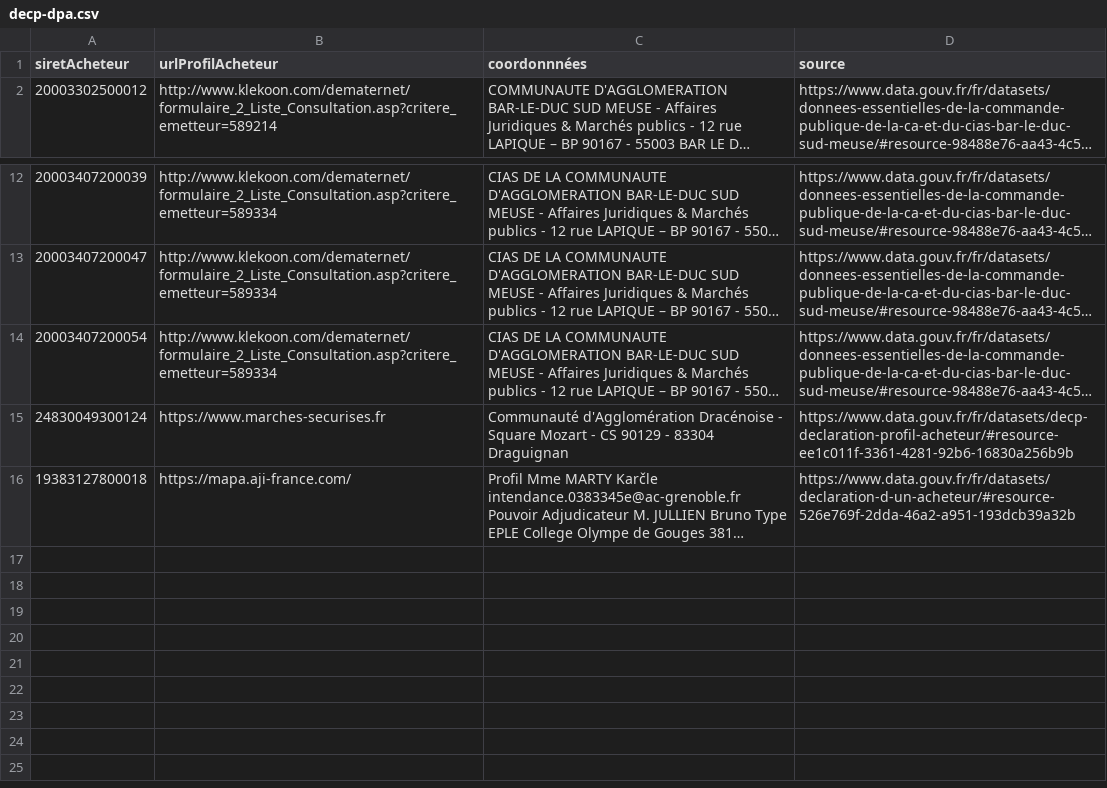
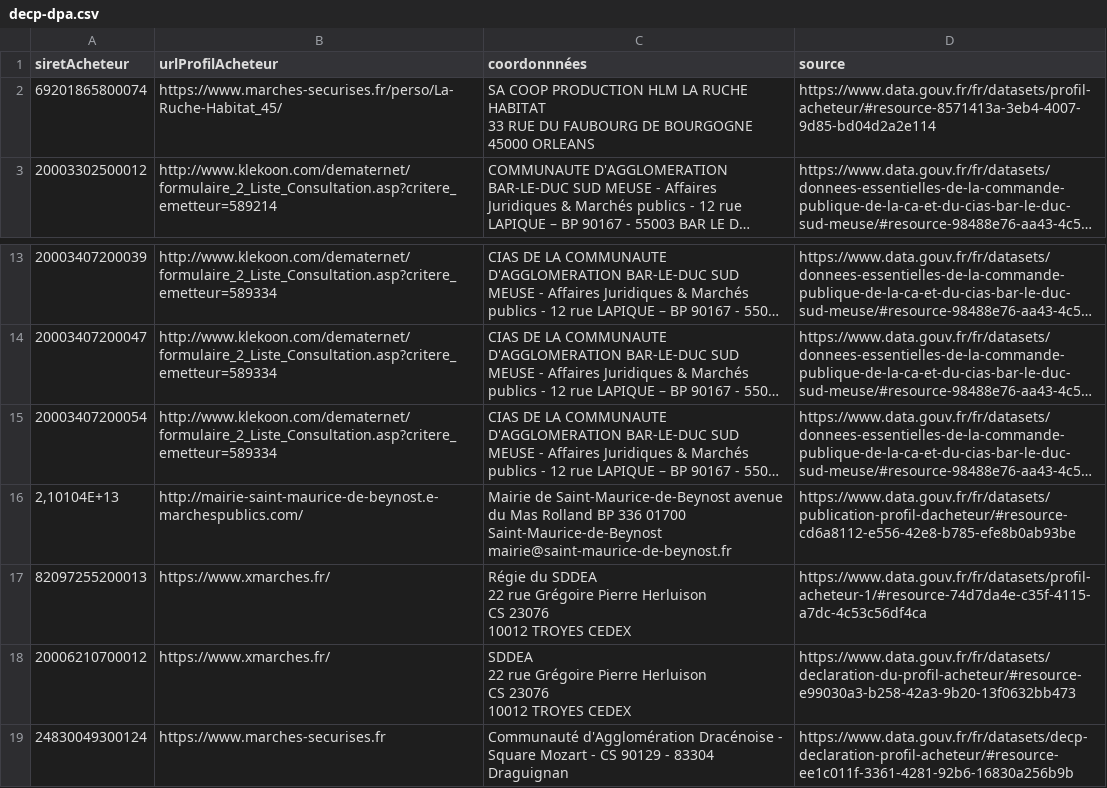
Before and after one commit to datagouv/schema.data.gouv.fr, a CSV file: decp-dpa/aggregation/decp-dpa.csv, drawn as a sheet; only a part is shown, gaps mark what is left out; the shorter side is filled out with more unchanged rows; long unchanged cells end in …; ↵ is a line break in a cell; the diff names each change by its address in the sheet, - before the commit and + after, or states it on an @@ line.

Commit message:
[decp-dpa] update aggregation script and data

```diff
--- a/decp-dpa/aggregation/decp-dpa.csv
+++ b/decp-dpa/aggregation/decp-dpa.csv
+row 2: 69201865800074 | https://www.marches-securises.fr/perso/La-Ruche-Habitat_45/ | SA COOP PRODUCTION HLM LA RUCHE HABITAT ↵ 33 RUE DU FAUBOURG DE BOURGOGNE ↵ 45000 ORLEANS | https://www.data.gouv.fr/fr/datasets/profil-acheteur/#resource-8571413a-3eb4-4007-9d85-bd04d2a2e114
+row 16: 2,10104E+13 | http://mairie-saint-maurice-de-beynost.e-marchespublics.com/ | Mairie de Saint-Maurice-de-Beynost avenue du Mas Rolland BP 336 01700 Saint-Maurice-de-Beynost mairie@saint-maurice-de-beynost.fr | https://www.data.gouv.fr/fr/datasets/publication-profil-dacheteur/#resource-cd6a8112-e556-42e8-b785-efe8b0ab93be
+row 17: 82097255200013 | https://www.xmarches.fr/ | Régie du SDDEA ↵ 22 rue Grégoire Pierre Herluison ↵ CS 23076 ↵ 10012 TROYES CEDEX | https://www.data.gouv.fr/fr/datasets/profil-acheteur-1/#resource-74d7da4e-c35f-4115-a7dc-4c53c56df4ca
+row 18: 20006210700012 | https://www.xmarches.fr/ | SDDEA ↵ 22 rue Grégoire Pierre Herluison ↵ CS 23076 ↵ 10012 TROYES CEDEX | https://www.data.gouv.fr/fr/datasets/declaration-du-profil-acheteur/#resource-e99030a3-b258-42a3-9b20-13f0632bb473
```
Also changed, not shown: 1 other file.
